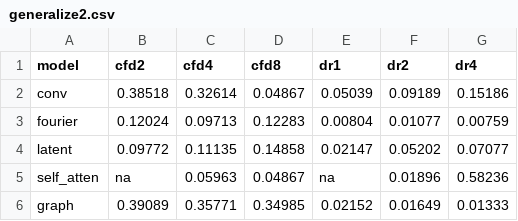
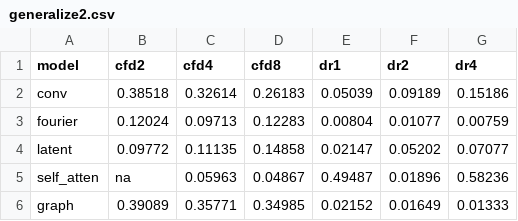
Before and after one commit to WillDreamer/FD-Bench, a CSV file: generalize_results/generalize2.csv (was generalize2.csv), drawn as a sheet.

Commit message:
update new results

```diff
--- a/generalize2.csv
+++ b/generalize_results/generalize2.csv
@@ -1,6 +1,6 @@
 model,cfd2,cfd4,cfd8,dr1,dr2,dr4
-conv,0.38518,0.32614,0.04867,0.05039,0.09189,0.15186
+conv,0.38518,0.32614,0.26183,0.05039,0.09189,0.15186
 fourier,0.12024,0.09713,0.12283,0.00804,0.01077,0.00759
 latent,0.09772,0.11135,0.14858,0.02147,0.05202,0.07077
-self_atten,na,0.05963,0.04867,na,0.01896,0.58236
+self_atten,na,0.05963,0.04867,0.49487,0.01896,0.58236
 graph,0.39089,0.35771,0.34985,0.02152,0.01649,0.01333
```
Also changed, not shown: generalize_results/generalize4.csv, 10 other files.
